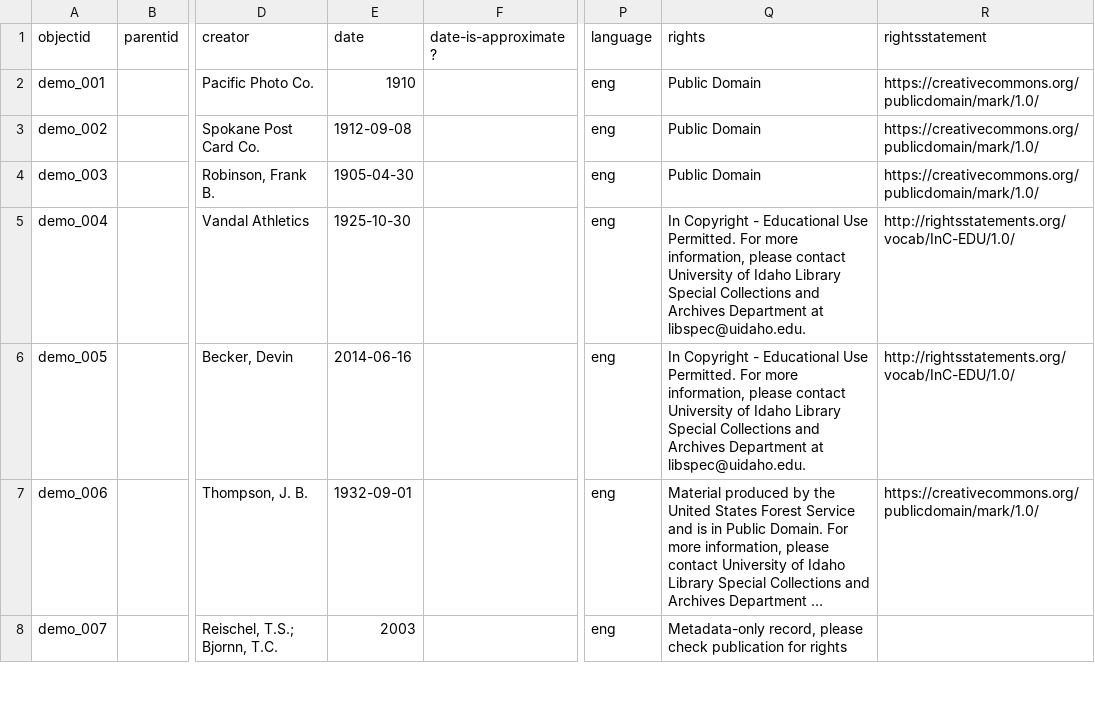
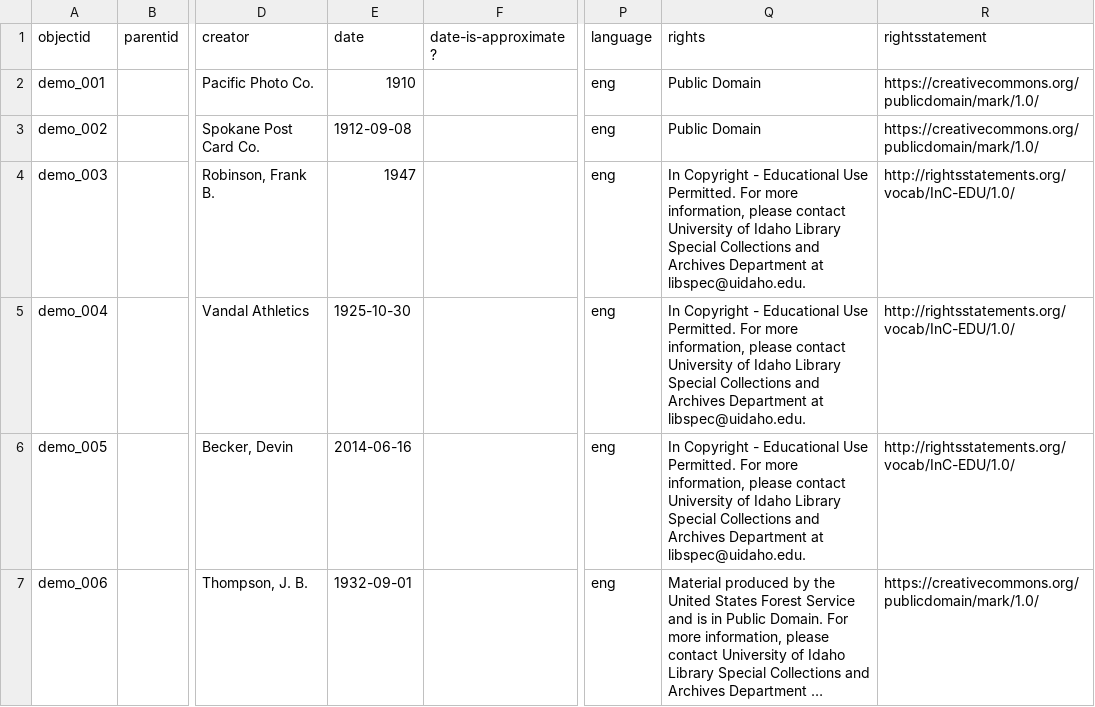
Before and after one commit to CollectionBuilder/collectionbuilder-csv, a CSV file: _data/demo-compoundobjects-metadata.csv, drawn as a sheet; only a part is shown, gaps mark what is left out; the shorter side is filled out with more unchanged rows; long unchanged cells end in …; the diff names each change by its address in the sheet, - before the commit and + after, or states it on an @@ line.

Commit message:
more demo metadata fixes

```diff
--- a/_data/demo-compoundobjects-metadata.csv
+++ b/_data/demo-compoundobjects-metadata.csv
-E4 (date): 1905-04-30
+E4 (date): 1947
-Q4 (rights): Public Domain
+Q4 (rights): In Copyright - Educational Use Permitted. For more information, please contact University of Idaho Library Special Collections and Archives Department at libspec@uidaho.edu.
-R4 (rightsstatement): https://creativecommons.org/publicdomain/mark/1.0/
+R4 (rightsstatement): http://rightsstatements.org/vocab/InC-EDU/1.0/
```
Also changed, not shown: _data/demo-metadata.csv.
